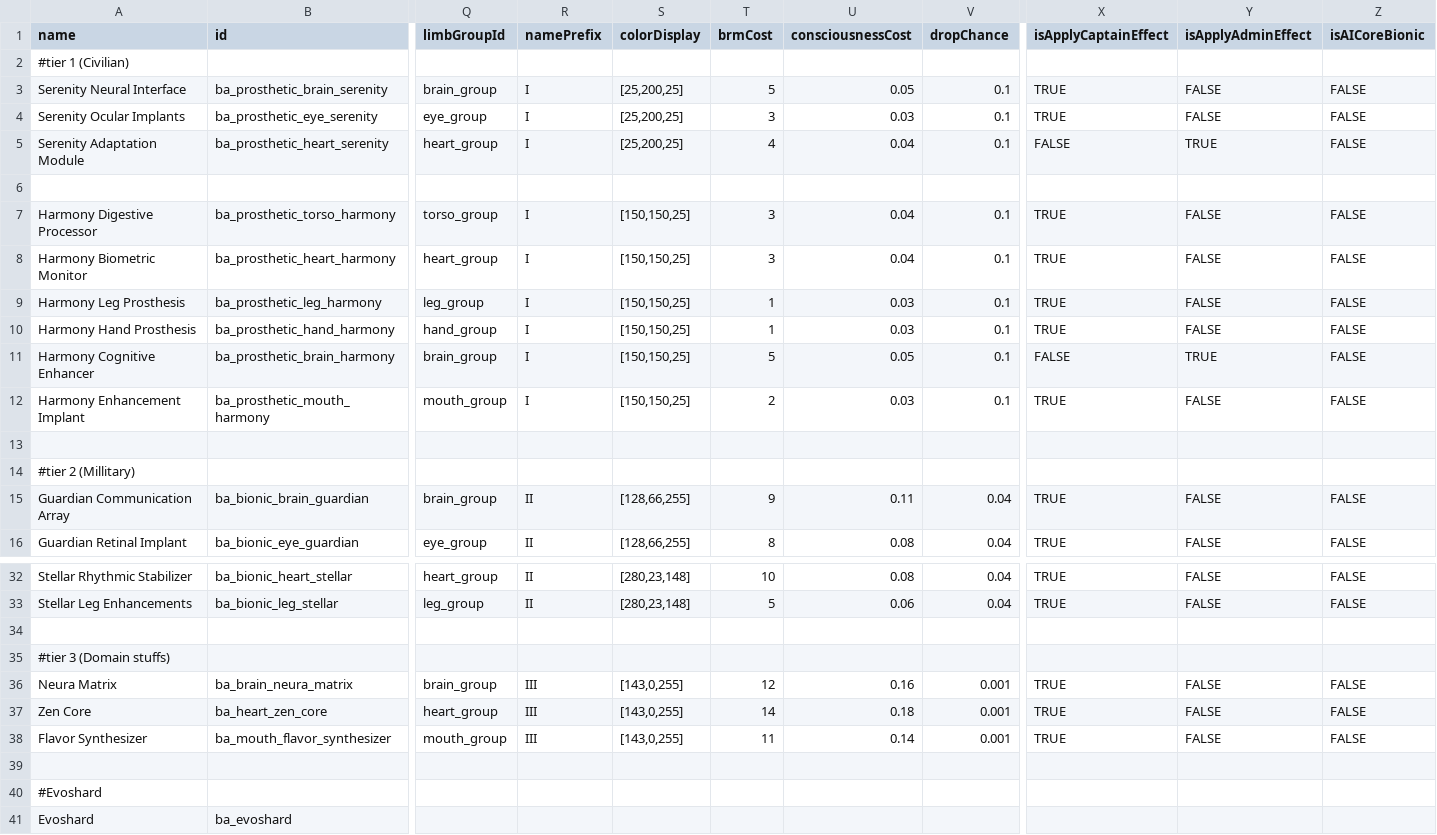
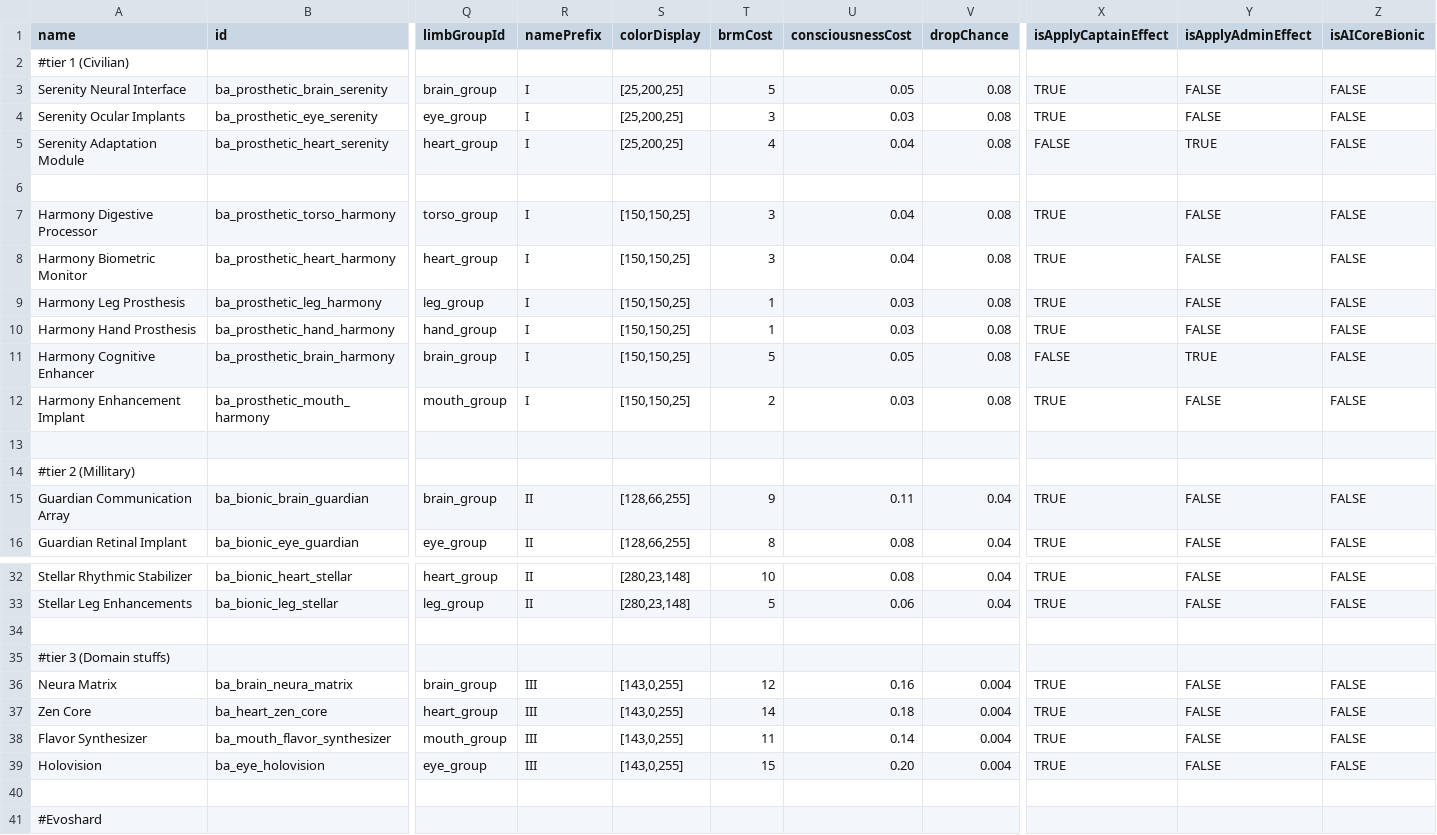
Before and after one commit to CosmicFishi/Bionic-Alteration, a CSV file: data/campaign/special_items.csv, drawn as a sheet; only a part is shown, gaps mark what is left out; the shorter side is filled out with more unchanged rows; rows hold the shown columns only; the diff names each change by its address in the sheet, - before the commit and + after, or states it on an @@ line.

Commit message:
Fix up remove UI, add Holovision bionic

```diff
--- a/data/campaign/special_items.csv
+++ b/data/campaign/special_items.csv
-V3:V5 (dropChance): 0.1
+V3:V5 (dropChance): 0.08
-V7:V12 (dropChance): 0.1
+V7:V12 (dropChance): 0.08
-V36:V38 (dropChance): 0.001
+V36:V38 (dropChance): 0.004
+row 39: Holovision | ba_eye_holovision | eye_group | III | [143,0,255] | 15 | 0.20 | 0.004 | TRUE | FALSE | FALSE
```
Also changed, not shown: 6 other files.
